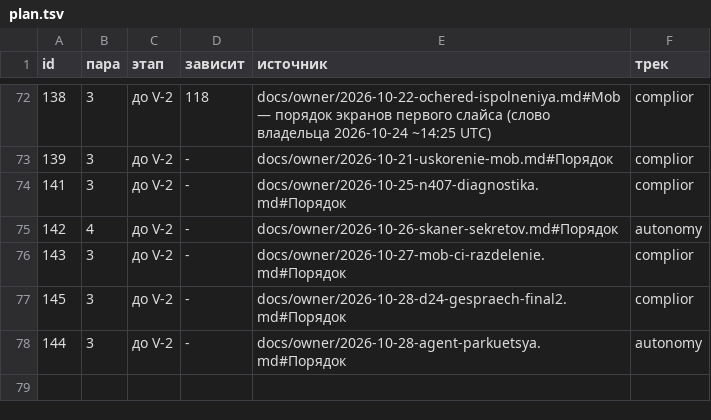
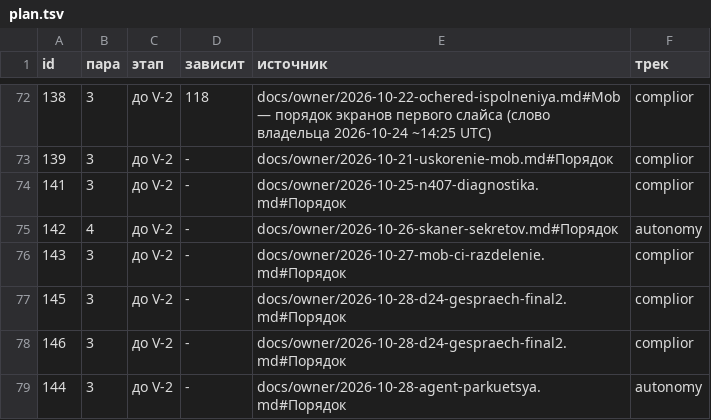
Before and after one commit to a3ka/dev-harness, a TSV file: registry/plan.tsv, drawn as a sheet; only a part is shown, gaps mark what is left out; the diff names each change by its address in the sheet, - before the commit and + after, or states it on an @@ line.

Commit message:
plan: строка 146 (D 2.4, mob; номер выдан механизмом) — registry/plan.tsv + блоки ROADMAP/HANDOFF
РАЗРЕШИЛ-ВЛАДЕЛЕЦ: ROADMAP.md генерируемый блок плана — строка 146 (слово владельца 2026-10-29 «запускай»)

Слово владельца 29.10 ~18:40 UTC «запускай» (через консультанта): параллельный architect по нарезке D 2.4 и контракту 146; без строки плана wip-guard пишет WIP_UNKNOWN и не оценивает лимит mob.

```diff
--- a/registry/plan.tsv
+++ b/registry/plan.tsv
+row 78: 146 | 3 | до V-2 | - | docs/owner/2026-10-28-d24-gespraech-final2.md#Порядок | complior
```
Also changed, not shown: 2 other files.
